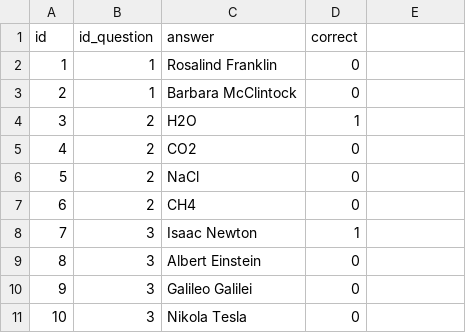
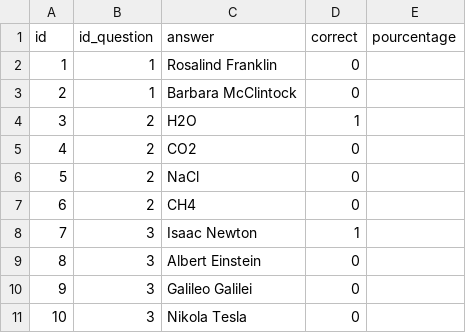
Before and after one commit to redt974/Projet-Quizzeo, a CSV file: user_quiz_answer.csv, drawn as a sheet.

```diff
--- a/user_quiz_answer.csv
+++ b/user_quiz_answer.csv
@@ -1,2 +1,2 @@
-id,id_question,answer,correct
+id,id_question,answer,correct,pourcentage
 1,1,"Rosalind Franklin",0
```
Also changed, not shown: utilisateurs.csv, 3 other files.
